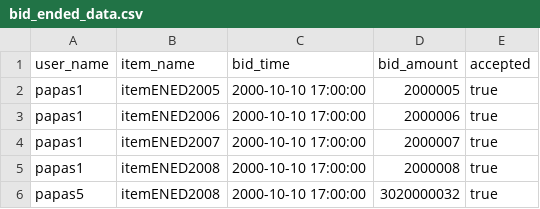
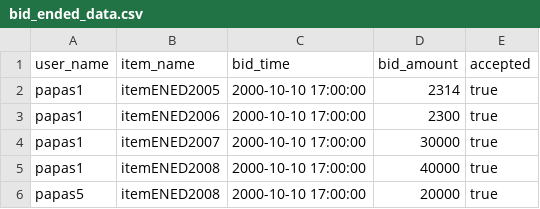
Before and after one commit to PapamichMarios/NotEbay, a CSV file: my_data/bid_ended_data.csv, drawn as a sheet.

```diff
--- a/my_data/bid_ended_data.csv
+++ b/my_data/bid_ended_data.csv
@@ -1,6 +1,6 @@
 user_name,item_name,bid_time,bid_amount,accepted
-papas1,itemENED2005,2000-10-10 17:00:00,2000005,true
-papas1,itemENED2006,2000-10-10 17:00:00,2000006,true
-papas1,itemENED2007,2000-10-10 17:00:00,2000007,true
-papas1,itemENED2008,2000-10-10 17:00:00,2000008,true
-papas5,itemENED2008,2000-10-10 17:00:00,3020000032,true
+papas1,itemENED2005,2000-10-10 17:00:00,2314,true
+papas1,itemENED2006,2000-10-10 17:00:00,2300,true
+papas1,itemENED2007,2000-10-10 17:00:00,30000,true
+papas1,itemENED2008,2000-10-10 17:00:00,40000,true
+papas5,itemENED2008,2000-10-10 17:00:00,20000,true
```
Also changed, not shown: my_data/bid_data.csv, my_data/item_data.csv, 3 other files.
